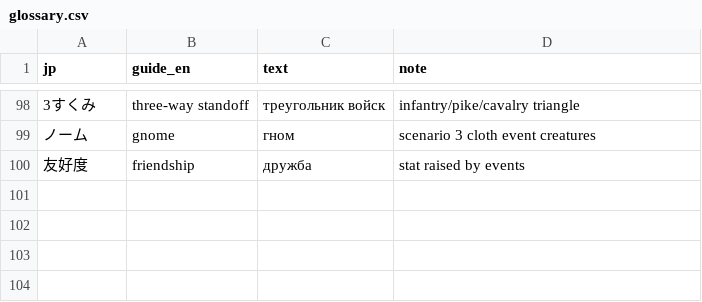
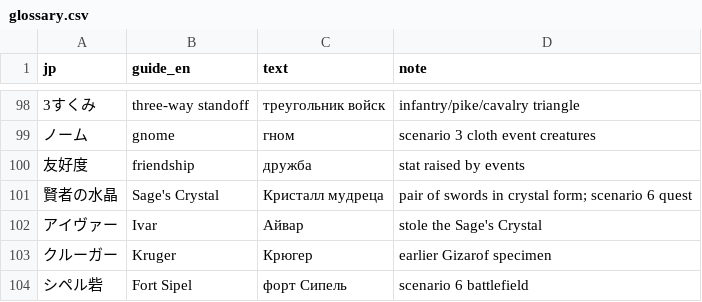
Before and after one commit to nE0sIghT/langrisser-5-translation, a CSV file: data/lang/ru/glossary.csv, drawn as a sheet; only a part is shown, gaps mark what is left out; the diff names each change by its address in the sheet, - before the commit and + after, or states it on an @@ line.

```diff
--- a/data/lang/ru/glossary.csv
+++ b/data/lang/ru/glossary.csv
+row 101: 賢者の水晶 | Sage's Crystal | Кристалл мудреца | pair of swords in crystal form; scenario 6 quest
+row 102: アイヴァー | Ivar | Айвар | stole the Sage's Crystal
+row 103: クルーガー | Kruger | Крюгер | earlier Gizarof specimen
+row 104: シペル砦 | Fort Sipel | форт Сипель | scenario 6 battlefield
```
Also changed, not shown: data/lang/ru/review_status.csv, 4 other files.
